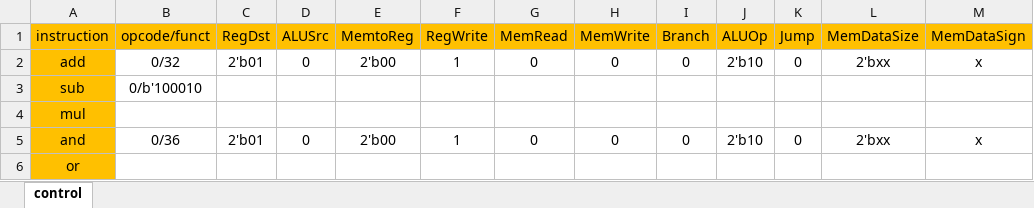
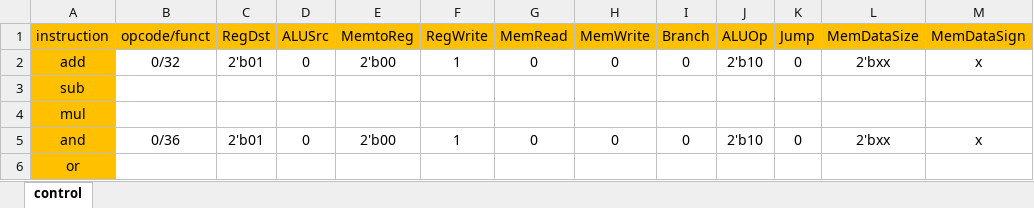
Before and after one commit to n1amr/mips, an Excel workbook: documentation/control.xlsx, sheet control, drawn as a sheet; only a part is shown; values as stored, in another font and other column widths than the file's, no borders; the diff names each change by its address in the sheet, - before the commit and + after, or states it on an @@ line.

Commit message:
Revert "support sub instruction"
This reverts commit 2421ac89e1d4dc887199baf745c20b559cb9a643.

```diff
--- a/documentation/control.xlsx (sheet control)
+++ b/documentation/control.xlsx (sheet control)
-B3 (opcode/funct): 0/b'100010
+B3 (opcode/funct): (empty)
```
Also changed, not shown: 3 other files.
